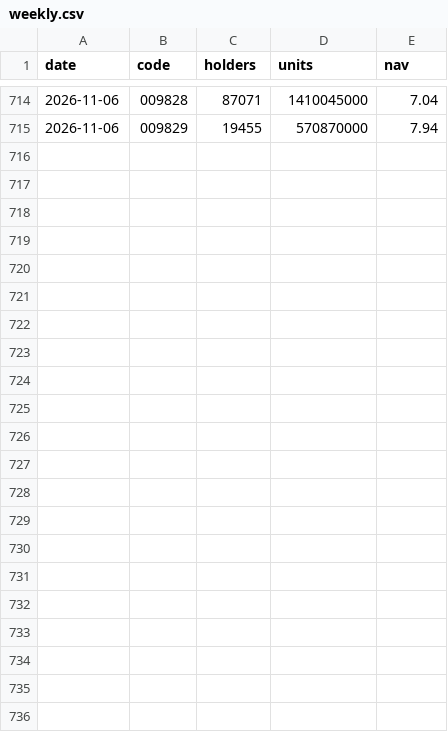
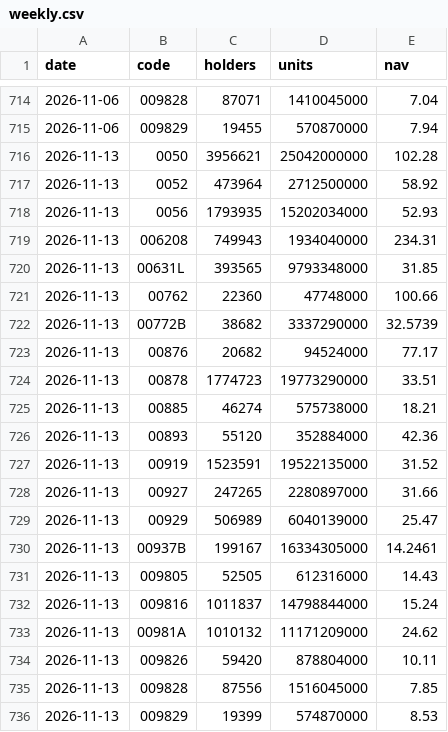
Before and after one commit to jey2204-creator/etf, a CSV file: data/weekly.csv, drawn as a sheet; only a part is shown, gaps mark what is left out.

```diff
--- a/data/weekly.csv
+++ b/data/weekly.csv
@@ -715 +715,22 @@ date,code,holders,units,nav
 2026-11-06,009829,19455,570870000,7.94
+2026-11-13,0050,3956621,25042000000,102.28
+2026-11-13,0052,473964,2712500000,58.92
+2026-11-13,0056,1793935,15202034000,52.93
+2026-11-13,006208,749943,1934040000,234.31
+2026-11-13,00631L,393565,9793348000,31.85
+2026-11-13,00762,22360,47748000,100.66
+2026-11-13,00772B,38682,3337290000,32.5739
+2026-11-13,00876,20682,94524000,77.17
+2026-11-13,00878,1774723,19773290000,33.51
+2026-11-13,00885,46274,575738000,18.21
+2026-11-13,00893,55120,352884000,42.36
+2026-11-13,00919,1523591,19522135000,31.52
+2026-11-13,00927,247265,2280897000,31.66
+2026-11-13,00929,506989,6040139000,25.47
+2026-11-13,00937B,199167,16334305000,14.2461
+2026-11-13,009805,52505,612316000,14.43
+2026-11-13,009816,1011837,14798844000,15.24
+2026-11-13,00981A,1010132,11171209000,24.62
+2026-11-13,009826,59420,878804000,10.11
+2026-11-13,009828,87556,1516045000,7.85
+2026-11-13,009829,19399,574870000,8.53
```
Also changed, not shown: data/history.csv, 2 other files.
